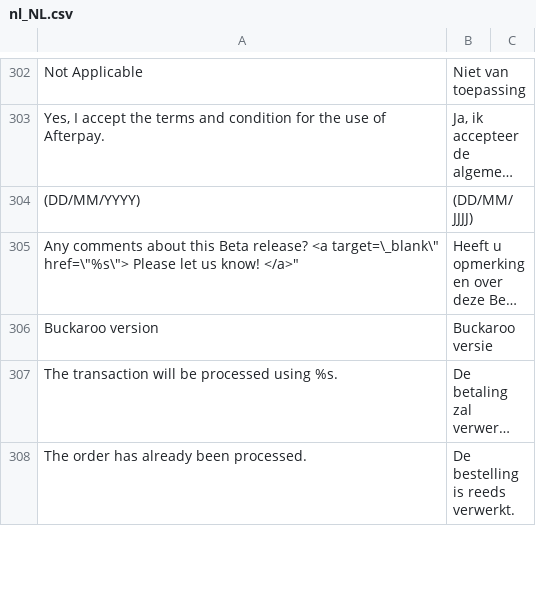
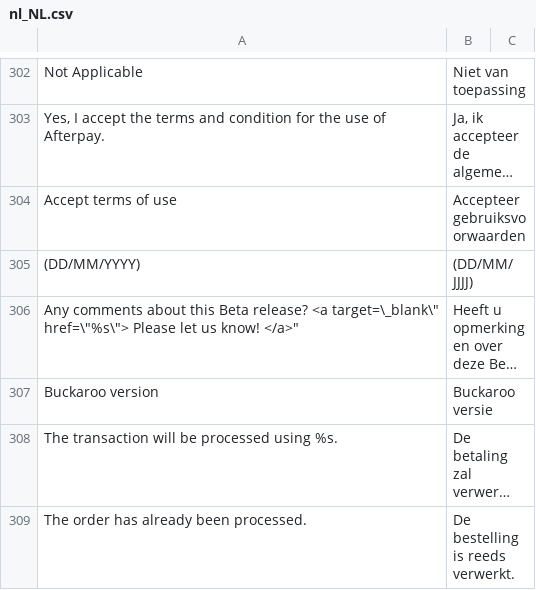
Before and after one commit to buckaroo-it/Magento2, a CSV file: i18n/nl_NL.csv, drawn as a sheet; only a part is shown, gaps mark what is left out; long unchanged cells end in …; the diff names each change by its address in the sheet, - before the commit and + after, or states it on an @@ line.

Commit message:
BP-996 Add accept terms & conditions for Billink

```diff
--- a/i18n/nl_NL.csv
+++ b/i18n/nl_NL.csv
+row 304: Accept terms of use | Accepteer gebruiksvoorwaarden
```
Also changed, not shown: 2 other files.
